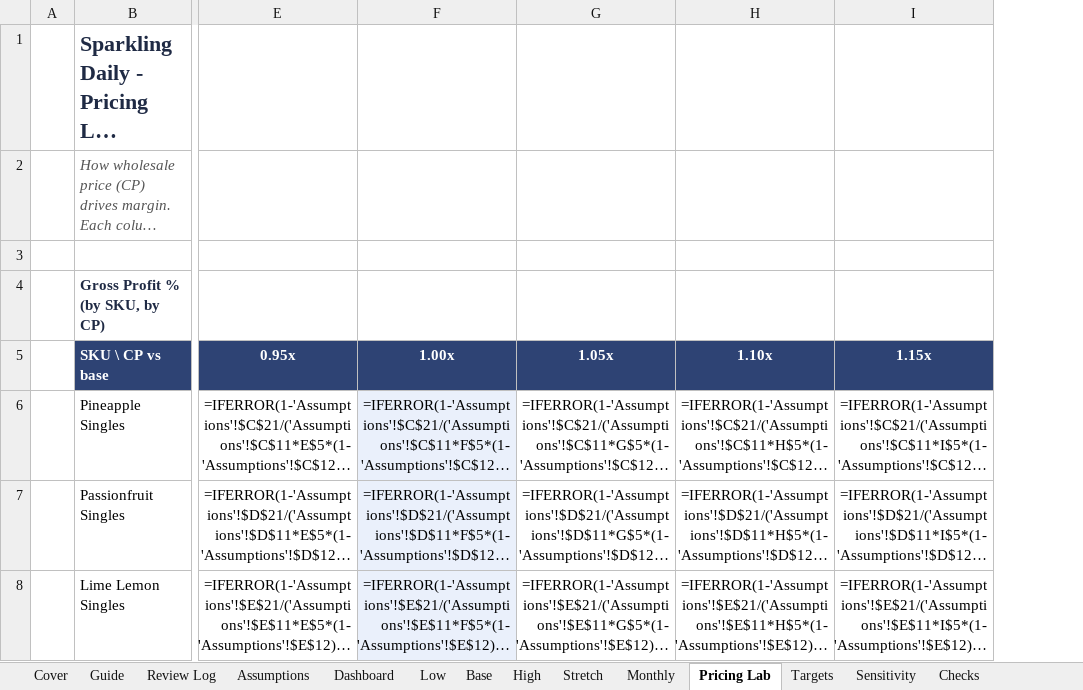
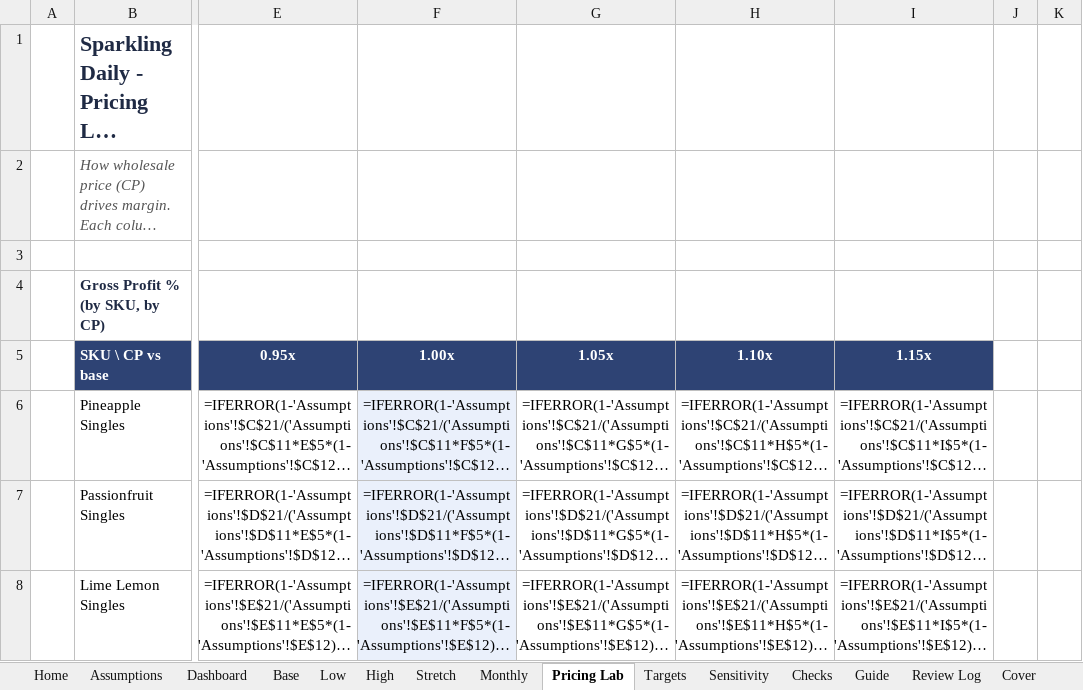
Before and after one commit to louisnto-cloud/my-first-project, an Excel workbook: Organika_Sparkling_Daily_1YR_Scenario_Model.xlsx, sheet Pricing Lab, drawn as a sheet; only a part is shown, gaps mark what is left out; long unchanged cells end in …; values as stored, in another font and other column widths than the file's, no borders; formulas without a stored value are shown as written; charts and pictures and conditional formats not drawn; the diff covers the shown part only; the diff names each change by its address in the sheet, - before the commit and + after, or states it on an @@ line.

```diff
--- a/Organika_Sparkling_Daily_1YR_Scenario_Model.xlsx (sheet Pricing Lab)
+++ b/Organika_Sparkling_Daily_1YR_Scenario_Model.xlsx (sheet Pricing Lab)
+sheet tab: Home
@@ sheet tab order changed: Home | Assumptions | Dashboard | Base | Low | High | Stretch | Monthly | Pricing Lab | Targets | Sensitivity | Checks | Guide | Review Log | Cover @@
+column J, empty
+column K, empty
```
Also changed, not shown: 43 edited cells elsewhere in this sheet, sheet Monthly, sheet Sensitivity, sheet Low, sheet Base, sheet High, sheet Stretch, 5 more sheets, charts or pictures, 1 other file.
